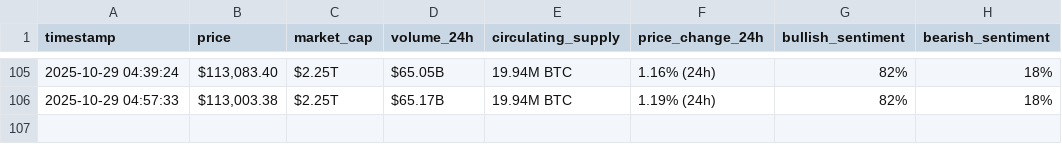
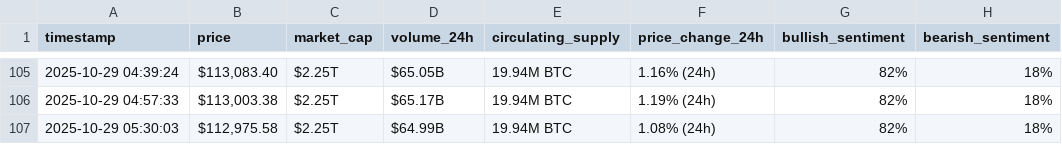
Before and after one commit to ghadiabk/webscraping-automation, a CSV file: bitcoin_hourly_data.csv, drawn as a sheet; only a part is shown, gaps mark what is left out.

```diff
--- a/bitcoin_hourly_data.csv
+++ b/bitcoin_hourly_data.csv
@@ -106 +106,2 @@ timestamp,price,market_cap,volume_24h,circulating_supply,price_change_24h,bullis
 2025-10-29 04:57:33,"$113,003.38",$2.25T,$65.17B,19.94M BTC,1.19% (24h),82%,18%
+2025-10-29 05:30:03,"$112,975.58",$2.25T,$64.99B,19.94M BTC,1.08% (24h),82%,18%
```
